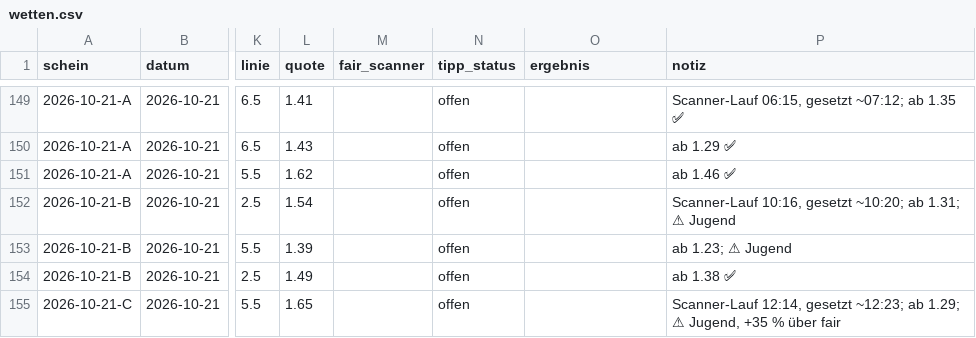
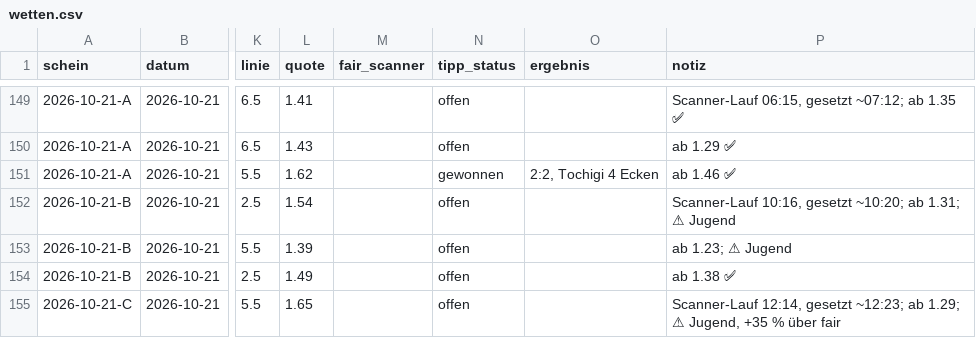
Before and after one commit to peatxxxx-star/trend-scanner, a CSV file: wetten.csv, drawn as a sheet; only a part is shown, gaps mark what is left out; the diff names each change by its address in the sheet, - before the commit and + after, or states it on an @@ line.

```diff
--- a/wetten.csv
+++ b/wetten.csv
-N151 (tipp_status): offen
+N151 (tipp_status): gewonnen
-O151 (ergebnis): (empty)
+O151 (ergebnis): 2:2, Tochigi 4 Ecken
```
